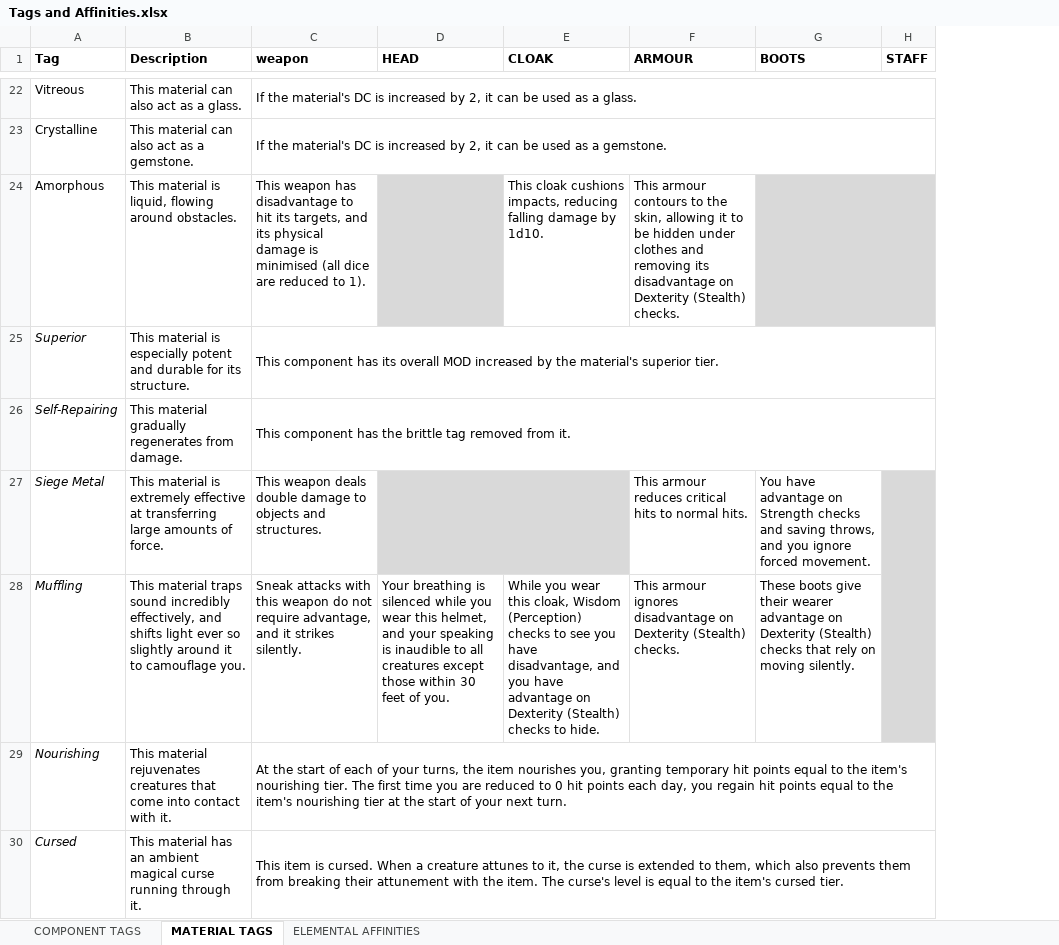
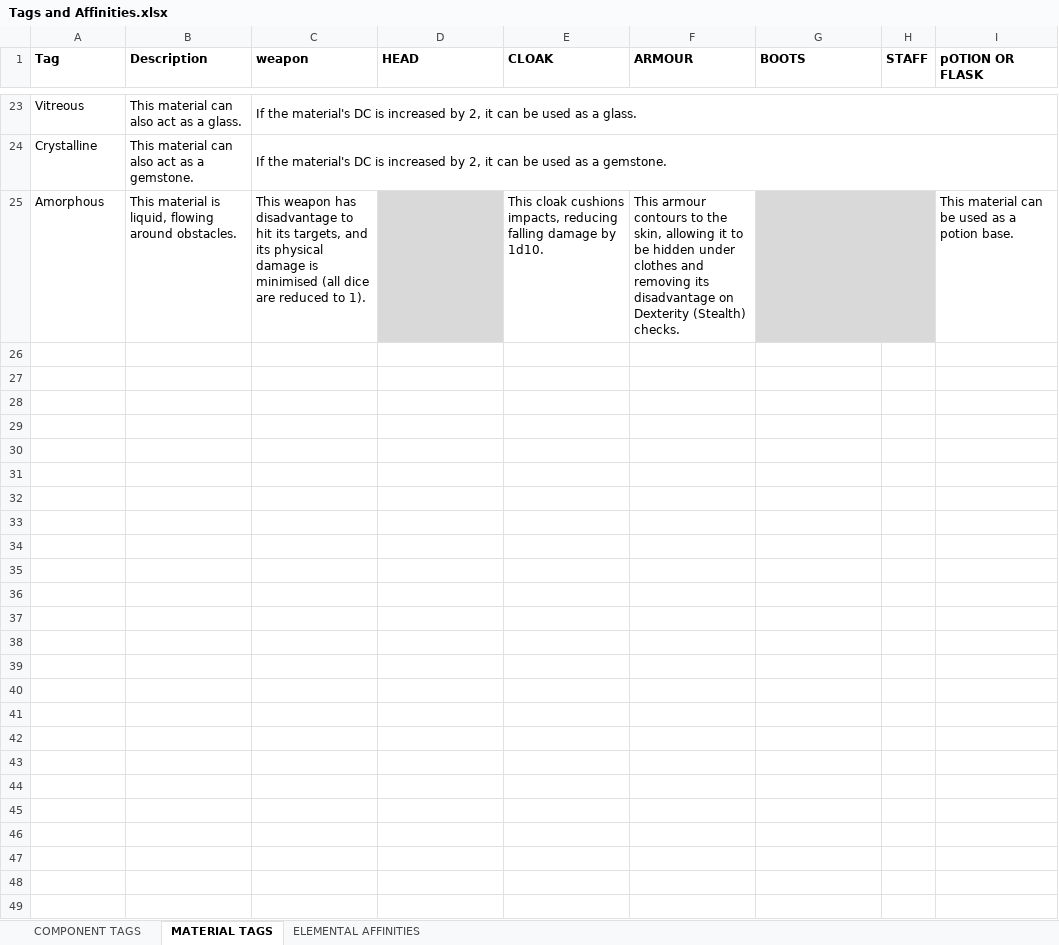
Before and after one commit to FurukizuKishi/materials_and_crafting, an Excel workbook: Tags and Affinities.xlsx, sheet MATERIAL TAGS, drawn as a sheet; only a part is shown, gaps mark what is left out; values as stored, in another font and other column widths than the file's, no borders; removed rows and columns are numbered as before the commit, all else as after; the diff covers the shown part only; the diff names each change by its address in the sheet, - before the commit and + after, or states it on an @@ line.

Commit message:
finished fleshing out material tags.

```diff
--- a/Tags and Affinities.xlsx (sheet MATERIAL TAGS)
+++ b/Tags and Affinities.xlsx (sheet MATERIAL TAGS)
+column I (pOTION OR FLASK), row 25: This material can be used as a potion base.
@@ row 25 hidden: Superior | This material is especially potent and durable for its structure. | This component has its overall MOD increased by the material's superior tier. @@
@@ row 26 hidden: Self-Repairing | This material gradually regenerates from damage. | This component has the brittle tag removed from it. @@
-row 27: Siege Metal | This material is extremely effective at transferring large amounts of force. | This weapon deals double damage to objects and structures. |  |  | This armour reduces critical hits to normal hits. | You have advantage on Strength checks and saving throws, and you ignore forced movement.
-row 28: Muffling | This material traps sound incredibly effectively, and shifts light ever so slightly around it to camouflage you. | Sneak attacks with this weapon do not require advantage, and it strikes silently. | Your breathing is silenced while you wear this helmet, and your speaking is inaudible to all creatures except those within 30 feet of you. | While you wear this cloak, Wisdom (Perception) checks to see you have disadvantage, and you have advantage on Dexterity (Stealth) checks to hide. | This armour ignores disadvantage on Dexterity (Stealth) checks. | These boots give their wearer advantage on Dexterity (Stealth) checks that rely on moving silently.
-row 29: Nourishing | This material rejuvenates creatures that come into contact with it. | At the start of each of your turns, the item nourishes you, granting temporary hit points equal to the item's nourishing tier. The first time you are reduced to 0 hit points each day, you regain hit points equal to the item's nourishing tier at the start of your next turn.
-row 30: Cursed | This material has an ambient magical curse running through it. | This item is cursed. When a creature attunes to it, the curse is extended to them, which also prevents them from breaking their attunement with the item. The curse's level is equal to the item's cursed tier.
```
Also changed, not shown: 1 added row, 13 removed rows, 3 hidden or unhidden rows, 9 edited cells, cell formats and merged cells elsewhere in this sheet, sheet ELEMENTAL AFFINITIES, hidden cells, 1 other file.
